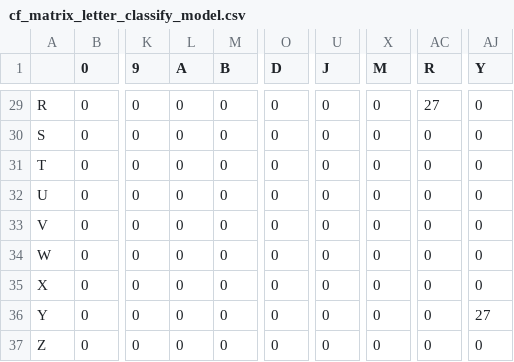
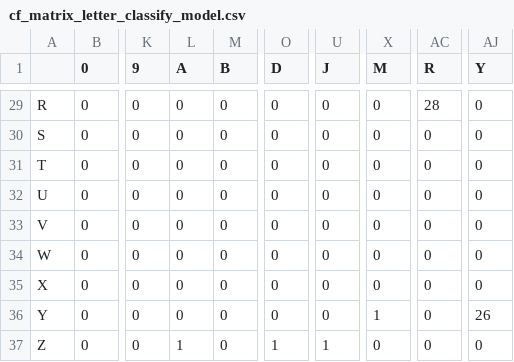
Before and after one commit to WannaBeSuperteur/AI-study, a CSV file: Image Processing/Special - OCR Experiment/cf_matrix_letter_classify_model.csv, drawn as a sheet; only a part is shown, gaps mark what is left out; the diff covers the shown part only; the diff names each change by its address in the sheet, - before the commit and + after, or states it on an @@ line.

```diff
--- a/Image Processing/Special - OCR Experiment/cf_matrix_letter_classify_model.csv
+++ b/Image Processing/Special - OCR Experiment/cf_matrix_letter_classify_model.csv
-AC29 (R): 27
+AC29 (R): 28
-X36 (M): 0
+X36 (M): 1
-AJ36 (Y): 27
+AJ36 (Y): 26
-L37 (A): 0
+L37 (A): 1
-O37 (D): 0
+O37 (D): 1
-U37 (J): 0
+U37 (J): 1
```
Also changed, not shown: 30 edited cells elsewhere in this file, 1 other file.
